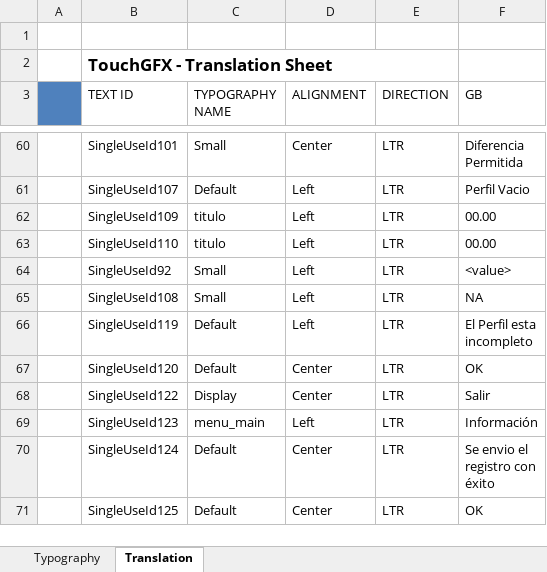
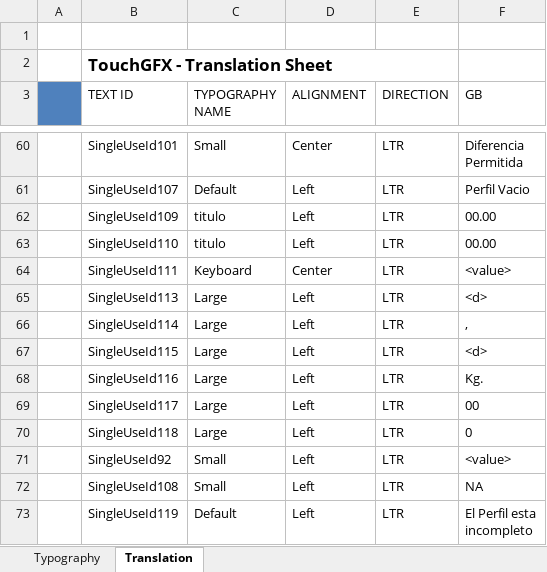
Before and after one commit to junkluis/smartScale, an Excel workbook: SmartScale/assets/texts/texts.xlsx, sheet Translation, drawn as a sheet; only a part is shown, gaps mark what is left out; the shorter side is filled out with more unchanged rows; values as stored, in another font and other column widths than the file's, no borders; the diff names each change by its address in the sheet, - before the commit and + after, or states it on an @@ line.

```diff
--- a/SmartScale/assets/texts/texts.xlsx (sheet Translation)
+++ b/SmartScale/assets/texts/texts.xlsx (sheet Translation)
+row 64:  | SingleUseId111 | Keyboard | Center | LTR | <value>
+row 65:  | SingleUseId113 | Large | Left | LTR | <d>
+row 66:  | SingleUseId114 | Large | Left | LTR | ,
+row 67:  | SingleUseId115 | Large | Left | LTR | <d>
+row 68:  | SingleUseId116 | Large | Left | LTR | Kg.
+row 69:  | SingleUseId117 | Large | Left | LTR | 00
+row 70:  | SingleUseId118 | Large | Left | LTR | 0
```
Also changed, not shown: 53 other files.
